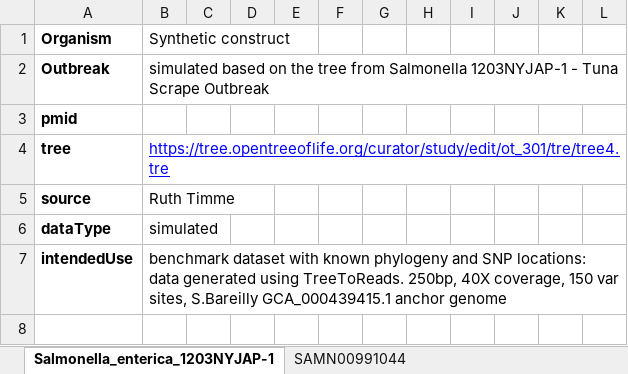
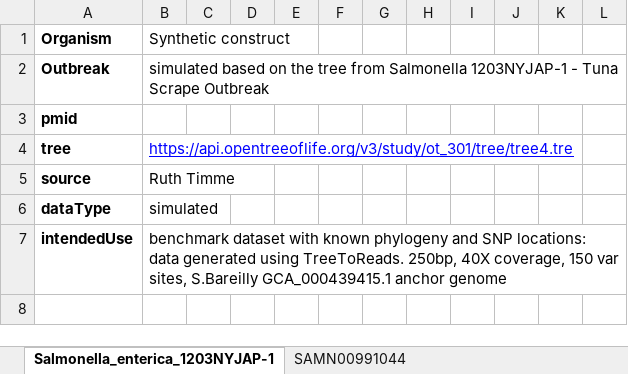
Before and after one commit to WGS-standards-and-analysis/datasets, an Excel workbook: datasets/Salmonella_enterica_1203NYJAP-1.simulated.xlsx, sheet Salmonella_enterica_1203NYJAP-1, drawn as a sheet; only a part is shown; values as stored, in another font and other column widths than the file's, no borders; the diff names each change by its address in the sheet, - before the commit and + after, or states it on an @@ line.

Commit message:
fixed the tree URL

```diff
--- a/datasets/Salmonella_enterica_1203NYJAP-1.simulated.xlsx (sheet Salmonella_enterica_1203NYJAP-1)
+++ b/datasets/Salmonella_enterica_1203NYJAP-1.simulated.xlsx (sheet Salmonella_enterica_1203NYJAP-1)
-B4: https://tree.opentreeoflife.org/curator/study/edit/ot_301/tre/tree4.tre
+B4: https://api.opentreeoflife.org/v3/study/ot_301/tree/tree4.tre
```
